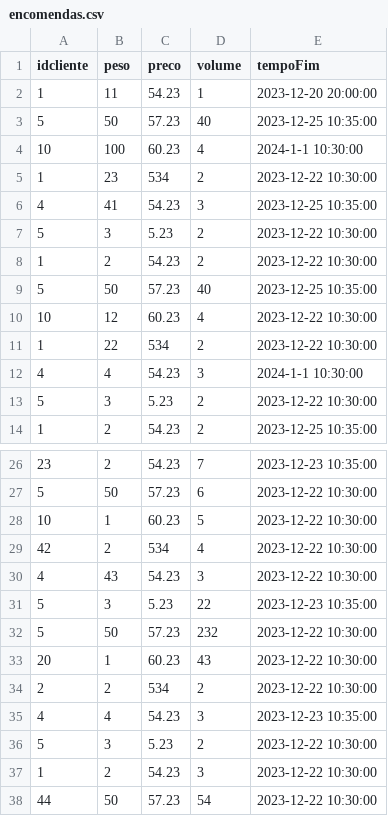
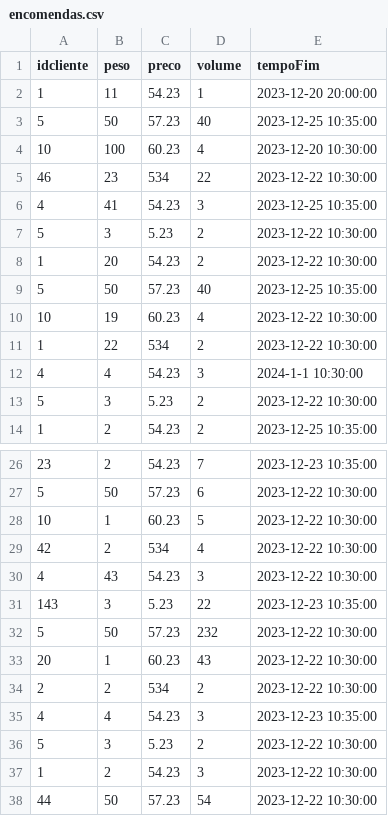
Before and after one commit to JoaoGDFaria/AI-Package-Distribution-Program, a CSV file: Files/Encomendas/encomendas.csv, drawn as a sheet; only a part is shown, gaps mark what is left out.

```diff
--- a/Files/Encomendas/encomendas.csv
+++ b/Files/Encomendas/encomendas.csv
@@ -3,9 +3,9 @@ idcliente,peso,preco,volume,tempoFim
 5,50,57.23,40,2023-12-25 10:35:00
-10,100,60.23,4,2024-1-1 10:30:00
-1,23,534,2,2023-12-22 10:30:00
+10,100,60.23,4,2023-12-20 10:30:00
+46,23,534,22,2023-12-22 10:30:00
 4,41,54.23,3,2023-12-25 10:35:00
 5,3,5.23,2,2023-12-22 10:30:00
-1,2,54.23,2,2023-12-22 10:30:00
+1,20,54.23,2,2023-12-22 10:30:00
 5,50,57.23,40,2023-12-25 10:35:00
-10,12,60.23,4,2023-12-22 10:30:00
+10,19,60.23,4,2023-12-22 10:30:00
 1,22,534,2,2023-12-22 10:30:00
@@ -30,3 +30,3 @@ idcliente,peso,preco,volume,tempoFim
 4,43,54.23,3,2023-12-22 10:30:00
-5,3,5.23,22,2023-12-23 10:35:00
+143,3,5.23,22,2023-12-23 10:35:00
 5,50,57.23,232,2023-12-22 10:30:00
```
Also changed, not shown: 2 other files.
